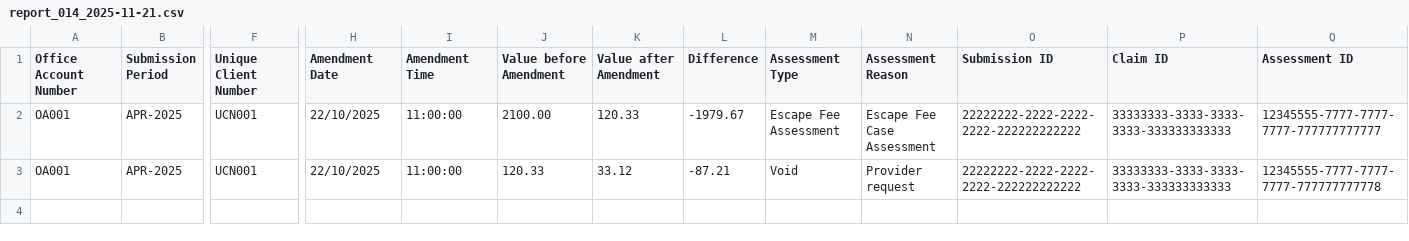
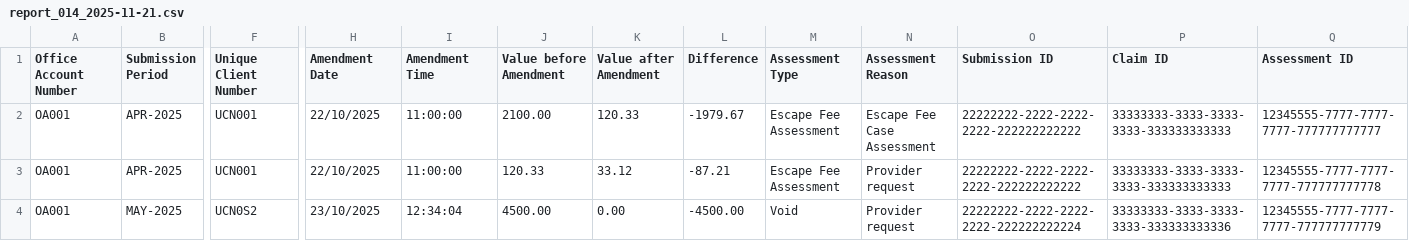
Before and after one commit to ministryofjustice/laa-data-claims-reporting-service, a CSV file: src/integrationTest/resources/expected_csv_files/reports/daily/report_014_2025-11-21.csv, drawn as a sheet; only a part is shown, gaps mark what is left out; rows hold the shown columns only; the diff names each change by its address in the sheet, - before the commit and + after, or states it on an @@ line.

```diff
--- a/src/integrationTest/resources/expected_csv_files/reports/daily/report_014_2025-11-21.csv
+++ b/src/integrationTest/resources/expected_csv_files/reports/daily/report_014_2025-11-21.csv
-M3 (Assessment Type): Void
+M3 (Assessment Type): Escape Fee Assessment
+row 4: OA001 | MAY-2025 | UCN0S2 | 23/10/2025 | 12:34:04 | 4500.00 | 0.00 | -4500.00 | Void | Provider request | 22222222-2222-2222-2222-222222222224 | 33333333-3333-3333-3333-333333333336 | 12345555-7777-7777-7777-777777777779
```
Also changed, not shown: src/integrationTest/resources/expected_csv_files/reports/daily/report_012_2025-11-21.csv, src/integrationTest/resources/expected_csv_files/reports/monthly/report_000_2025-11-21.csv, 2 other files.
